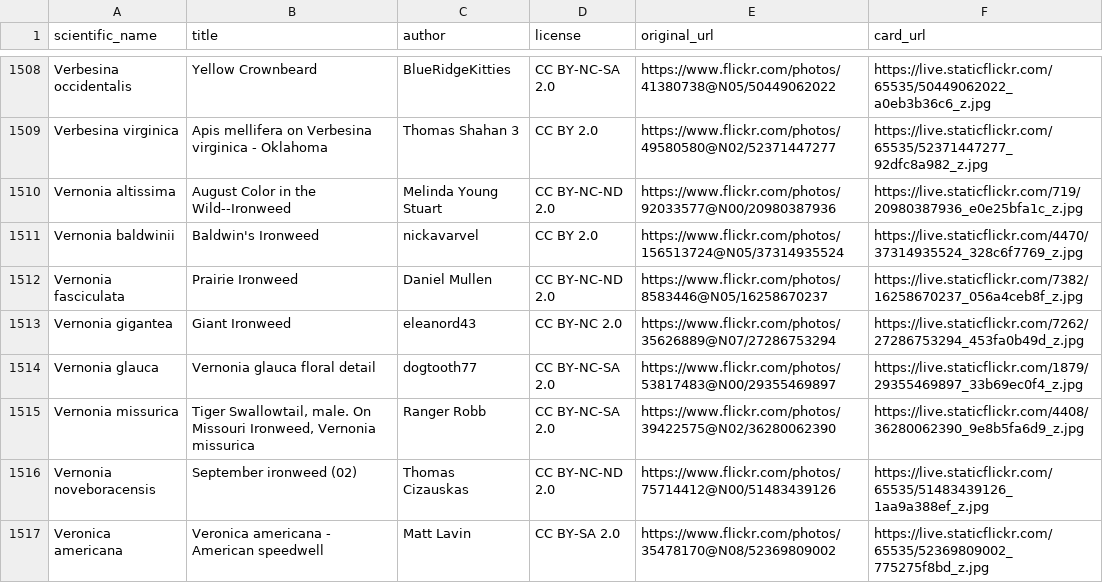
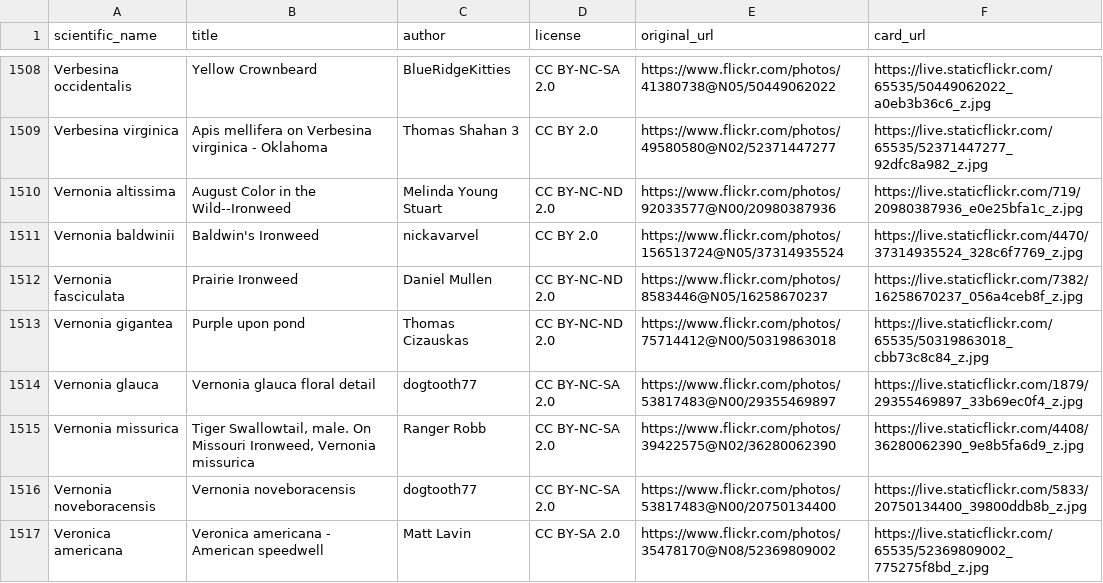
Before and after one commit to developing-human/planting-life-data, a CSV file: data/out/images-all.csv, drawn as a sheet; only a part is shown, gaps mark what is left out; the diff covers the shown part only.

```diff
--- a/data/out/images-all.csv
+++ b/data/out/images-all.csv
@@ -1512,6 +1512,6 @@ Vernonia baldwinii,Baldwin's Ironweed,nickavarvel,CC BY 2.0,https://www.flickr.c
 Vernonia fasciculata,Prairie Ironweed,Daniel Mullen,CC BY-NC-ND 2.0,https://www.flickr.com/photos/8583446@N05/16258670237,https://live.staticflickr.com/7382/16258670237_056a4ceb8f_z.jpg
-Vernonia gigantea,Giant Ironweed,eleanord43,CC BY-NC 2.0,https://www.flickr.com/photos/35626889@N07/27286753294,https://live.staticflickr.com/7262/27286753294_453fa0b49d_z.jpg
+Vernonia gigantea,Purple upon pond,Thomas Cizauskas,CC BY-NC-ND 2.0,https://www.flickr.com/photos/75714412@N00/50319863018,https://live.staticflickr.com/65535/50319863018_cbb73c8c84_z.jpg
 Vernonia glauca,Vernonia glauca floral detail,dogtooth77,CC BY-NC-SA 2.0,https://www.flickr.com/photos/53817483@N00/29355469897,https://live.staticflickr.com/1879/29355469897_33b69ec0f4_z.jpg
 Vernonia missurica,"Tiger Swallowtail, male. On Missouri Ironweed, Vernonia missurica",Ranger Robb,CC BY-NC-SA 2.0,https://www.flickr.com/photos/39422575@N02/36280062390,https://live.staticflickr.com/4408/36280062390_9e8b5fa6d9_z.jpg
-Vernonia noveboracensis,September ironweed (02),Thomas Cizauskas,CC BY-NC-ND 2.0,https://www.flickr.com/photos/75714412@N00/51483439126,https://live.staticflickr.com/65535/51483439126_1aa9a388ef_z.jpg
+Vernonia noveboracensis,Vernonia noveboracensis,dogtooth77,CC BY-NC-SA 2.0,https://www.flickr.com/photos/53817483@N00/20750134400,https://live.staticflickr.com/5833/20750134400_39800ddb8b_z.jpg
 Veronica americana,Veronica americana - American speedwell,Matt Lavin,CC BY-SA 2.0,https://www.flickr.com/photos/35478170@N08/52369809002,https://live.staticflickr.com/65535/52369809002_775275f8bd_z.jpg
```
Also changed, not shown: 117 edited cells elsewhere in this file, data/in/human-choices/images.csv, data/out/images-without-human-overrides-all.csv.
